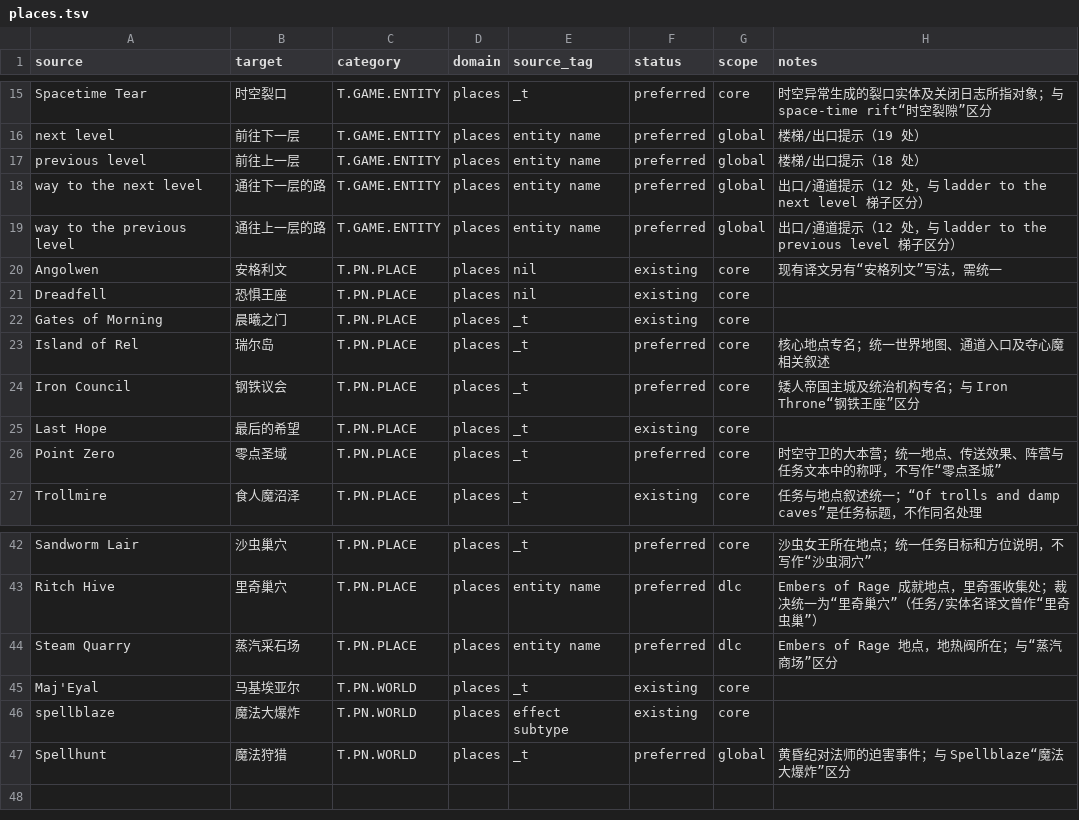
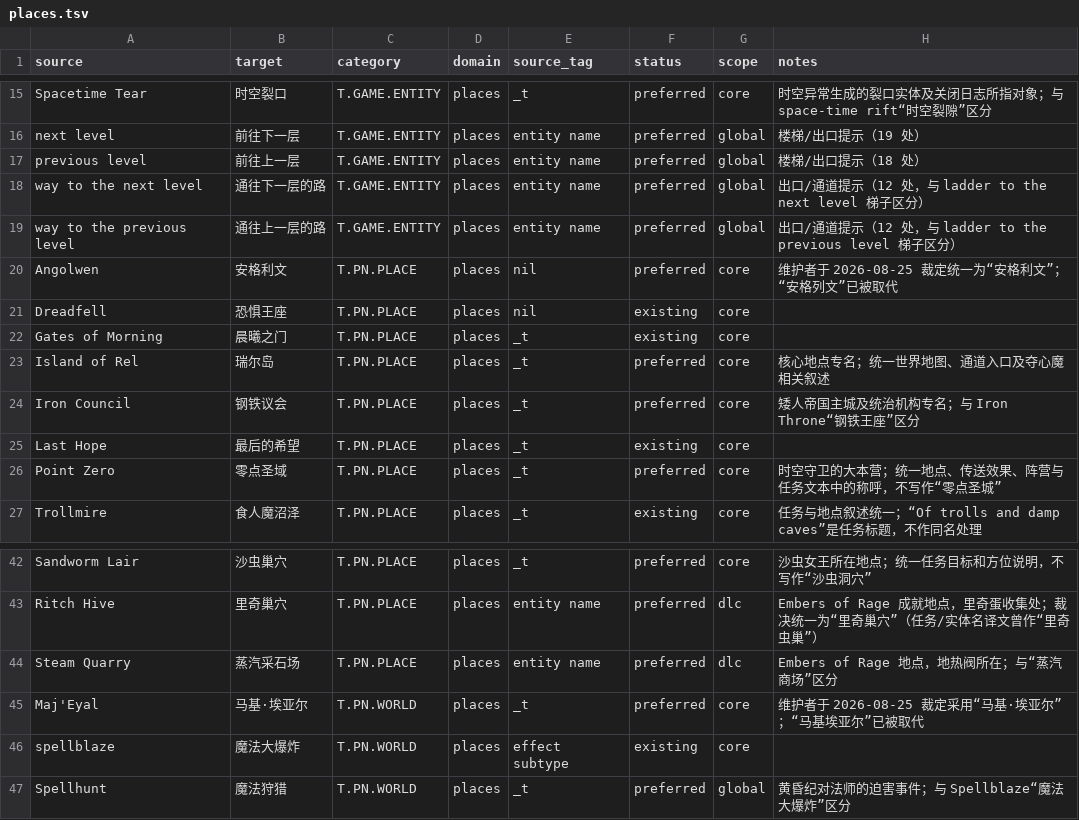
Before and after one commit to yutio8888/tome4-chinese-translation, a TSV file: terminology/places.tsv, drawn as a sheet; only a part is shown, gaps mark what is left out.

```diff
--- a/terminology/places.tsv
+++ b/terminology/places.tsv
@@ -19,3 +19,3 @@ way to the next level	通往下一层的路	T.GAME.ENTITY	places	entity name	pre
 way to the previous level	通往上一层的路	T.GAME.ENTITY	places	entity name	preferred	global	出口/通道提示（12 处，与 ladder to the previous level 梯子区分）
-Angolwen	安格利文	T.PN.PLACE	places	nil	existing	core	现有译文另有“安格列文”写法，需统一
+Angolwen	安格利文	T.PN.PLACE	places	nil	preferred	core	维护者于 2026-08-25 裁定统一为“安格利文”；“安格列文”已被取代
 Dreadfell	恐惧王座	T.PN.PLACE	places	nil	existing	core	
@@ -44,3 +44,3 @@ Ritch Hive	里奇巢穴	T.PN.PLACE	places	entity name	preferred	dlc	Embers of Ra
 Steam Quarry	蒸汽采石场	T.PN.PLACE	places	entity name	preferred	dlc	Embers of Rage 地点，地热阀所在；与“蒸汽商场”区分
-Maj'Eyal	马基埃亚尔	T.PN.WORLD	places	_t	existing	core	
+Maj'Eyal	马基·埃亚尔	T.PN.WORLD	places	_t	preferred	core	维护者于 2026-08-25 裁定采用“马基·埃亚尔”；“马基埃亚尔”已被取代
 spellblaze	魔法大爆炸	T.PN.WORLD	places	effect subtype	existing	core	
```
Also changed, not shown: 2 other files.
